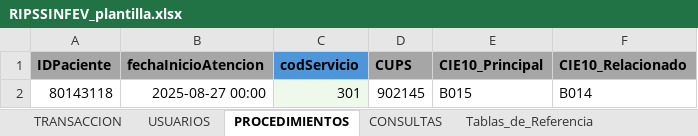
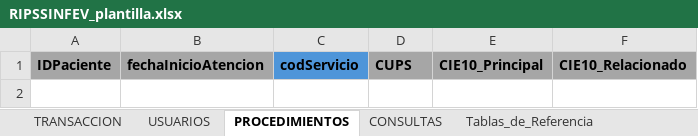
Before and after one commit to drwnDrDev/dinamyLab, an Excel workbook: resources/utils/RIPSSINFEV_plantilla.xlsx, sheet PROCEDIMIENTOS, drawn as a sheet; values as stored, in another font and other column widths than the file's, no borders; table styles not drawn; the diff names each change by its address in the sheet, - before the commit and + after, or states it on an @@ line.

```diff
--- a/resources/utils/RIPSSINFEV_plantilla.xlsx (sheet PROCEDIMIENTOS)
+++ b/resources/utils/RIPSSINFEV_plantilla.xlsx (sheet PROCEDIMIENTOS)
-row 2: 80143118 | 2025-08-27 00:00 | 301 | 902145 | B015 | B014
```
Also changed, not shown: sheet CONSULTAS, sheet USUARIOS, sheet TRANSACCION.
